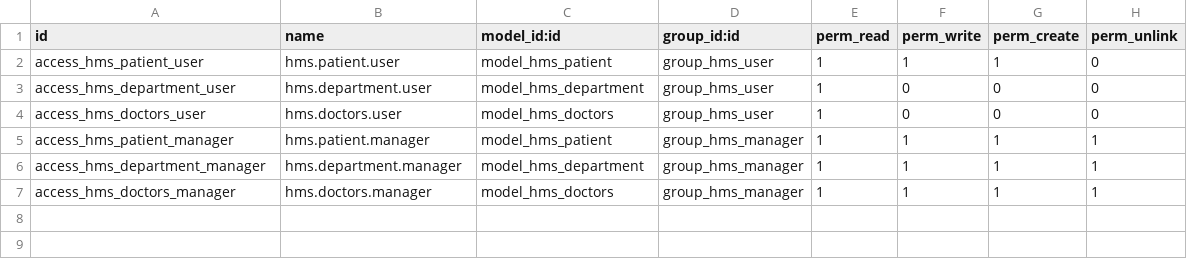
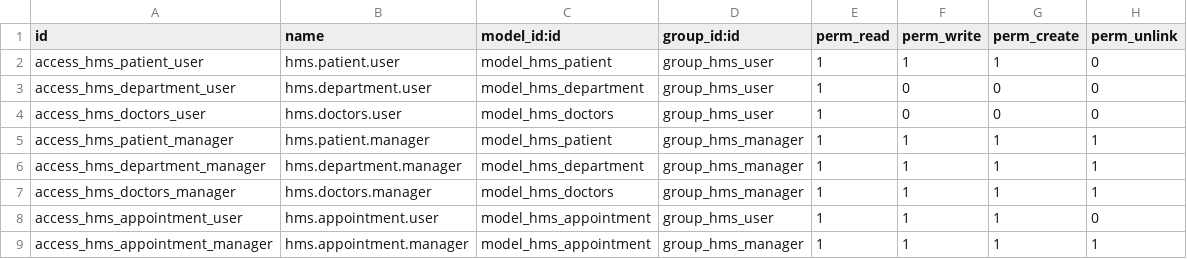
Before and after one commit to shahdhagag/odoo-hospital-management-system, a CSV file: security/ir.model.access.csv, drawn as a sheet.

Commit message:
Add appointment management feature

```diff
--- a/security/ir.model.access.csv
+++ b/security/ir.model.access.csv
@@ -7 +7,3 @@ access_hms_department_manager,hms.department.manager,model_hms_department,group_
 access_hms_doctors_manager,hms.doctors.manager,model_hms_doctors,group_hms_manager,1,1,1,1
+access_hms_appointment_user,hms.appointment.user,model_hms_appointment,group_hms_user,1,1,1,0
+access_hms_appointment_manager,hms.appointment.manager,model_hms_appointment,group_hms_manager,1,1,1,1
```
Also changed, not shown: 6 other files.
